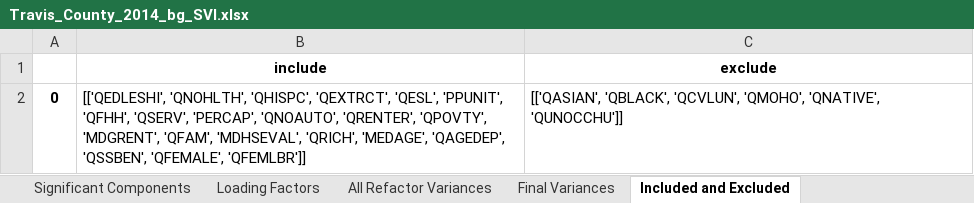
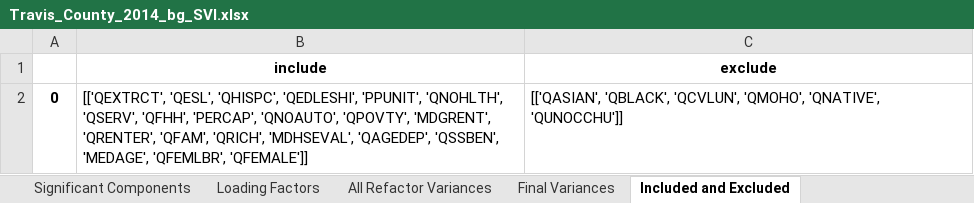
Before and after one commit to mdp0023/SVInsight, an Excel workbook: Travis_County/Documentation/Travis_County_2014_bg_SVI.xlsx, sheet Included and Excluded, drawn as a sheet; values as stored, in another font and other column widths than the file's, no borders; the diff names each change by its address in the sheet, - before the commit and + after, or states it on an @@ line.

```diff
--- a/Travis_County/Documentation/Travis_County_2014_bg_SVI.xlsx (sheet Included and Excluded)
+++ b/Travis_County/Documentation/Travis_County_2014_bg_SVI.xlsx (sheet Included and Excluded)
-B2 (include): [['QEDLESHI', 'QNOHLTH', 'QHISPC', 'QEXTRCT', 'QESL', 'PPUNIT', 'QFHH', 'QSERV', 'PERCAP', 'QNOAUTO', 'QRENTER', 'QPOVTY', 'MDGRENT', 'QFAM', 'MDHSEVAL', 'QRICH', 'MEDAGE', 'QAGEDEP', 'QSSBEN', 'QFEMALE', 'QFEMLBR']]
+B2 (include): [['QEXTRCT', 'QESL', 'QHISPC', 'QEDLESHI', 'PPUNIT', 'QNOHLTH', 'QSERV', 'QFHH', 'PERCAP', 'QNOAUTO', 'QPOVTY', 'MDGRENT', 'QRENTER', 'QFAM', 'QRICH', 'MDHSEVAL', 'QAGEDEP', 'QSSBEN', 'MEDAGE', 'QFEMLBR', 'QFEMALE']]
```
Also changed, not shown: sheet Loading Factors, sheet All Refactor Variances, sheet Final Variances, sheet Significant Components, Harris_County/Documentation/Harris_County_2018_bg_config.xlsx, Travis_County/Documentation/Travis_County_2015_bg_SVI.xlsx, 38 other files.
